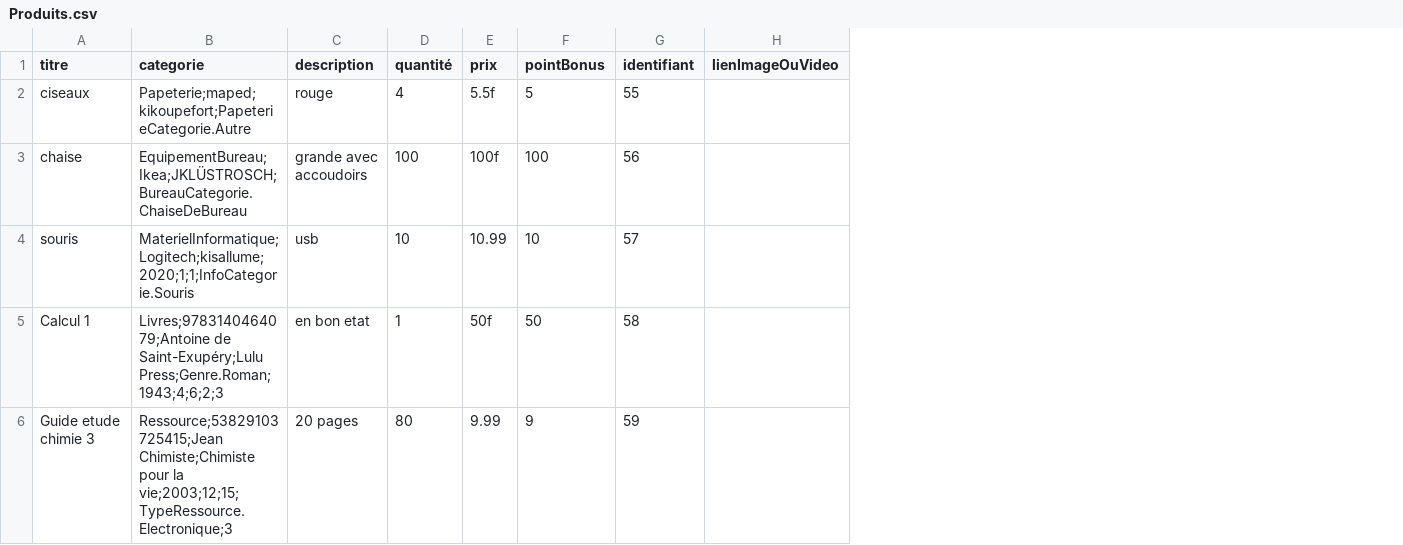
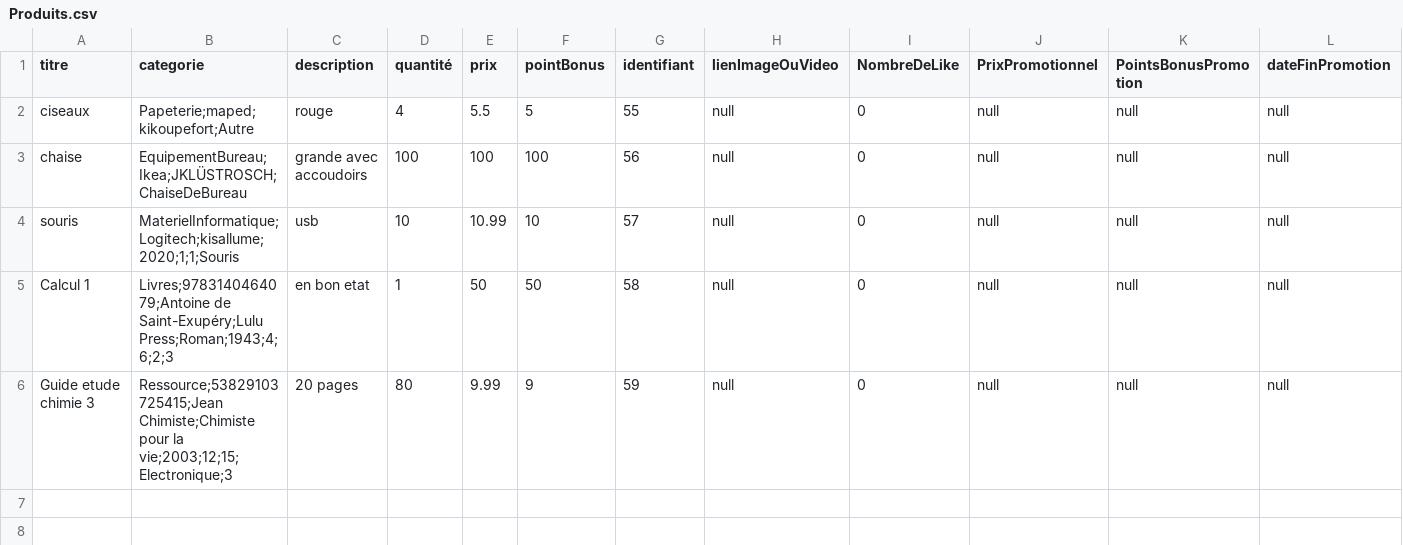
Before and after one commit to Puissance4/Devoir, a CSV file: Implementation/UniShopV2/Produits.csv, drawn as a sheet; the diff names each change by its address in the sheet, - before the commit and + after, or states it on an @@ line.

Commit message:
Instanciation des produits a partir de csv

```diff
--- a/Implementation/UniShopV2/Produits.csv
+++ b/Implementation/UniShopV2/Produits.csv
+column I (NombreDeLike), rows 2-6: all 0
+column J (PrixPromotionnel), rows 2-6: all null
+column K (PointsBonusPromotion), rows 2-6: all null
+column L (dateFinPromotion), rows 2-6: all null
-B2 (categorie): Papeterie;maped;kikoupefort;PapeterieCategorie.Autre
+B2 (categorie): Papeterie;maped;kikoupefort;Autre
-E2 (prix): 5.5f
+E2 (prix): 5.5
-H2:H6 (lienImageOuVideo): (empty)
+H2:H6 (lienImageOuVideo): null
-B3 (categorie): EquipementBureau;Ikea;JKLÜSTROSCH;BureauCategorie.ChaiseDeBureau
+B3 (categorie): EquipementBureau;Ikea;JKLÜSTROSCH;ChaiseDeBureau
-E3 (prix): 100f
+E3 (prix): 100
-B4 (categorie): MaterielInformatique;Logitech;kisallume;2020;1;1;InfoCategorie.Souris
+B4 (categorie): MaterielInformatique;Logitech;kisallume;2020;1;1;Souris
-B5 (categorie): …de Saint-Exupéry;Lulu Press;Genre.Roman;1943;4;6;2;3
+B5 (categorie): …de Saint-Exupéry;Lulu Press;Roman;1943;4;6;2;3
-E5 (prix): 50f
+E5 (prix): 50
-B6 (categorie): …pour la vie;2003;12;15;TypeRessource.Electronique;3
+B6 (categorie): …pour la vie;2003;12;15;Electronique;3
```
Also changed, not shown: 7 other files.
